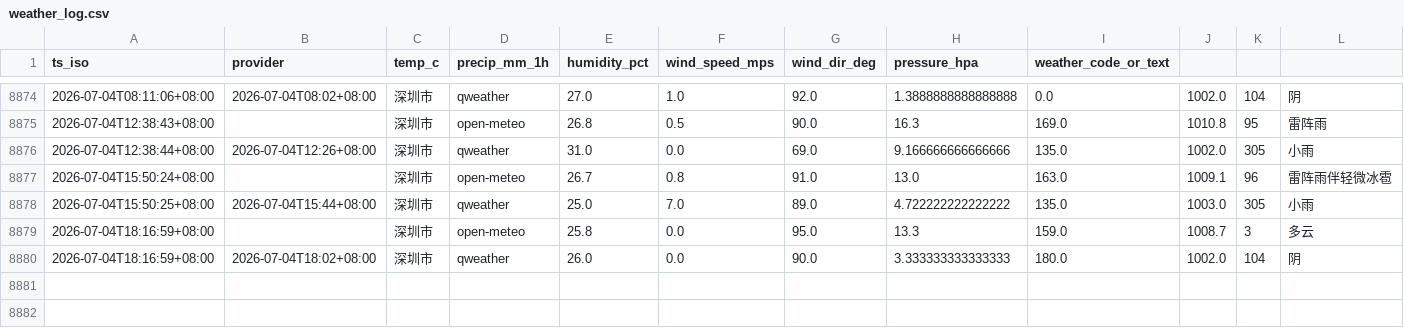
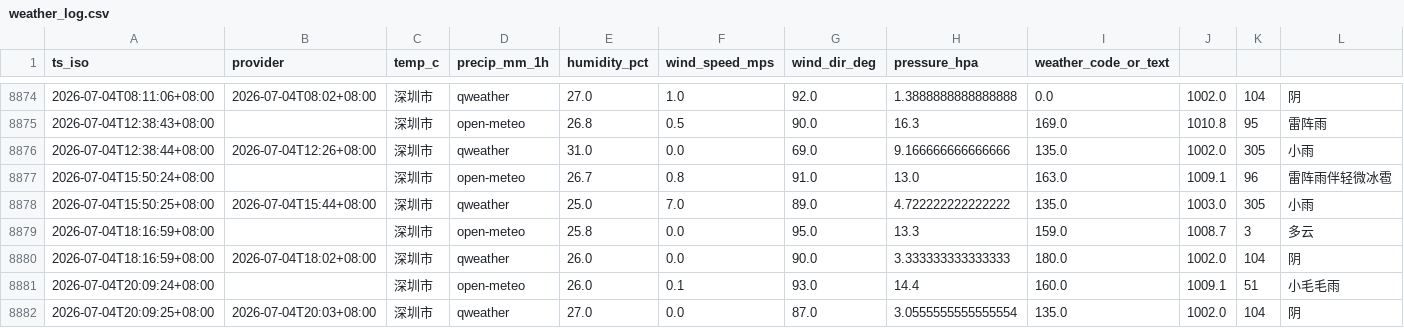
Before and after one commit to INKXXXXYY/shenzhen-weather-collector, a CSV file: weather_log.csv, drawn as a sheet; only a part is shown, gaps mark what is left out; the diff names each change by its address in the sheet, - before the commit and + after, or states it on an @@ line.

```diff
--- a/weather_log.csv
+++ b/weather_log.csv
+row 8881: 2026-07-04T20:09:24+08:00 |  | 深圳市 | open-meteo | 26.0 | 0.1 | 93.0 | 14.4 | 160.0 | 1009.1 | 51 | 小毛毛雨
+row 8882: 2026-07-04T20:09:25+08:00 | 2026-07-04T20:03+08:00 | 深圳市 | qweather | 27.0 | 0.0 | 87.0 | 3.0555555555555554 | 135.0 | 1002.0 | 104 | 阴
```
